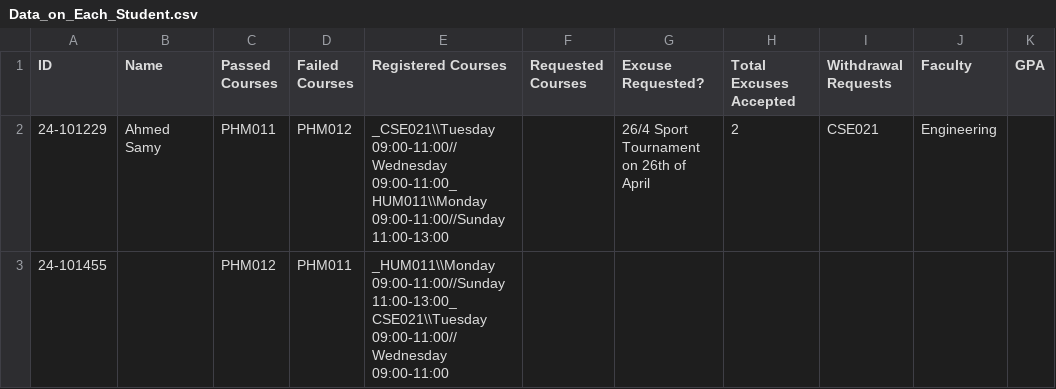
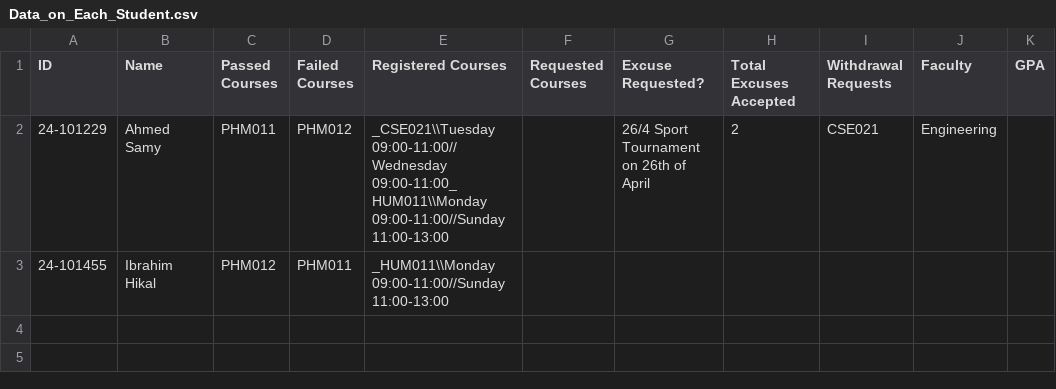
Before and after one commit to Ibrahim-hikal/EUI-SIS_-upgraded-, a CSV file: Databases/Data_on_Each_Student.csv, drawn as a sheet.

Commit message:
Integrated the Course Management admin ui into the admin dashboard as well as completely refactoring the cpp logic to make the functions encapsulated

```diff
--- a/Databases/Data_on_Each_Student.csv
+++ b/Databases/Data_on_Each_Student.csv
@@ -2,2 +2,2 @@ ID,Name,Passed Courses,Failed Courses,Registered Courses,Requested Courses,Excus
 24-101229,Ahmed Samy,PHM011,PHM012,_CSE021\\Tuesday 09:00-11:00//Wednesday 09:00-11:00_HUM011\\Monday 09:00-11:00//Sunday 11:00-13:00,,26/4 Sport Tournament on 26th of April,2,CSE021,Engineering,
-24-101455,,PHM012,PHM011,_HUM011\\Monday 09:00-11:00//Sunday 11:00-13:00_CSE021\\Tuesday 09:00-11:00//Wednesday 09:00-11:00,,,,,,
+24-101455,Ibrahim Hikal,PHM012,PHM011,_HUM011\\Monday 09:00-11:00//Sunday 11:00-13:00,,,,,,
```
Also changed, not shown: 7 other files.
